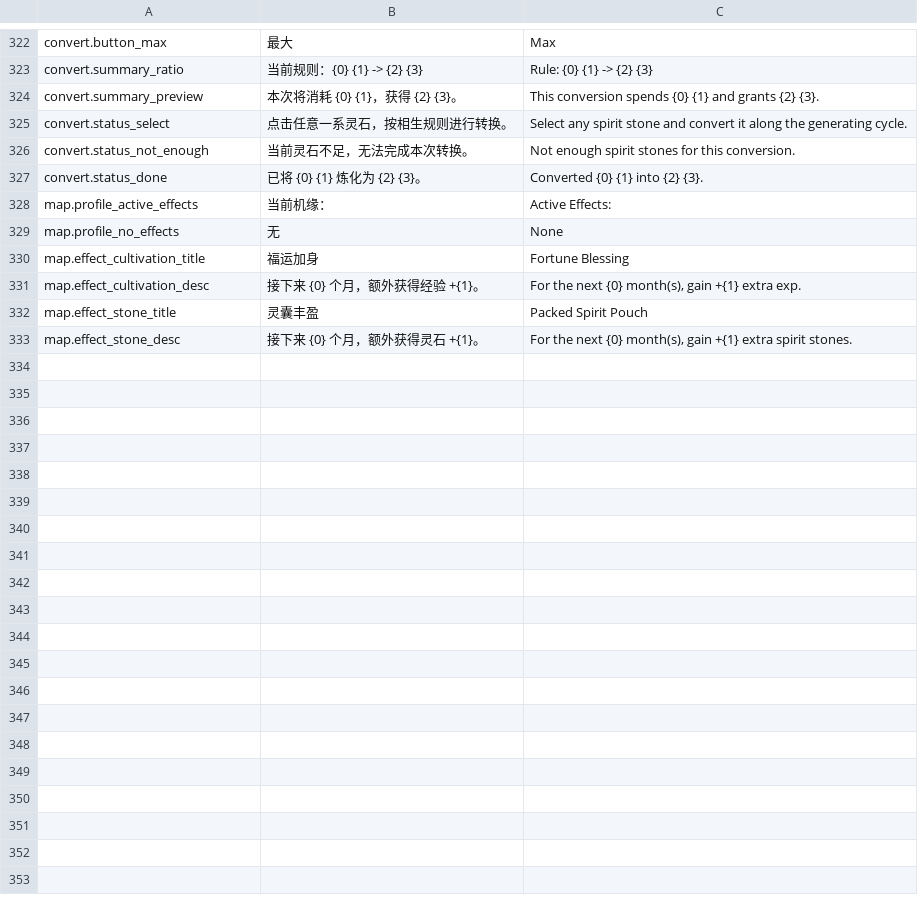
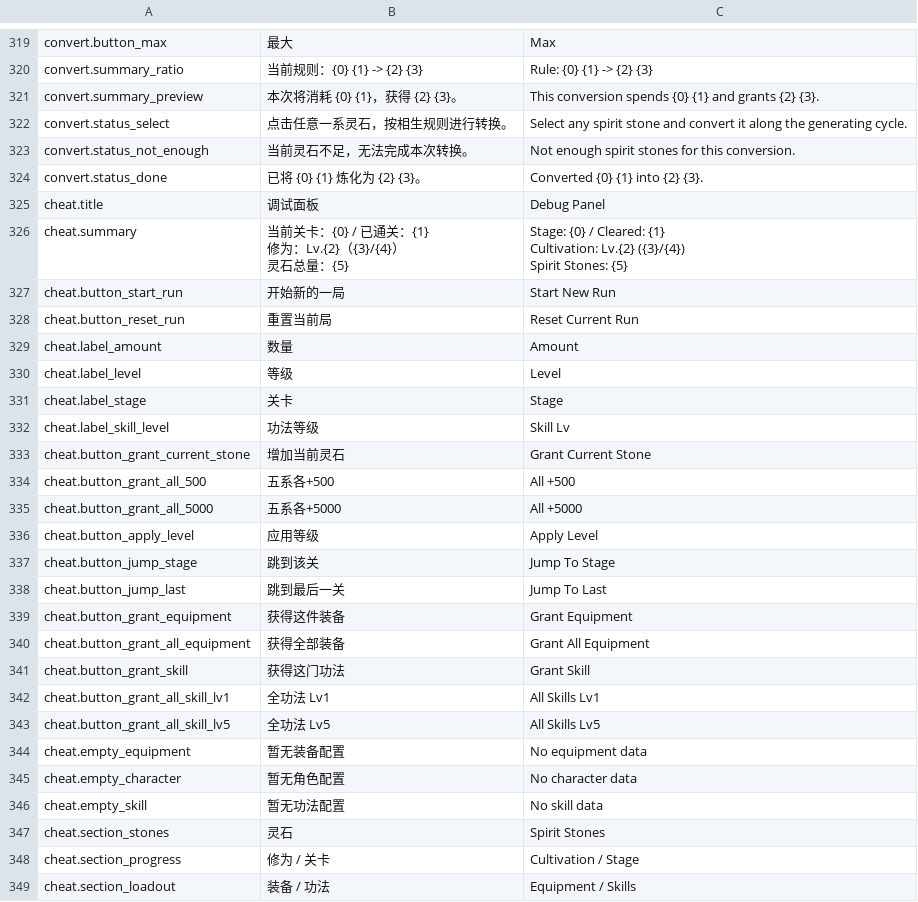
Before and after one commit to xyzhi/codexDlablo, a CSV file: Docs/Localization.csv, drawn as a sheet; only a part is shown, gaps mark what is left out; removed rows and columns are numbered as before the commit, all else as after; ↵ is a line break in a cell; the diff covers the shown part only; the diff names each change by its address in the sheet, - before the commit and + after, or states it on an @@ line.

Commit message:
Add runtime cheat overlay entry

```diff
--- a/Docs/Localization.csv
+++ b/Docs/Localization.csv
-row 328: map.profile_active_effects | 当前机缘： | Active Effects:
-row 329: map.profile_no_effects | 无 | None
-row 330: map.effect_cultivation_title | 福运加身 | Fortune Blessing
-row 331: map.effect_cultivation_desc | 接下来 {0} 个月，额外获得经验 +{1}。 | For the next {0} month(s), gain +{1} extra exp.
-row 332: map.effect_stone_title | 灵囊丰盈 | Packed Spirit Pouch
-row 333: map.effect_stone_desc | 接下来 {0} 个月，额外获得灵石 +{1}。 | For the next {0} month(s), gain +{1} extra spirit stones.
+row 325: cheat.title | 调试面板 | Debug Panel
+row 326: cheat.summary | 当前关卡：{0} / 已通关：{1} ↵ 修为：Lv.{2}（{3}/{4}） ↵ 灵石总量：{5} | Stage: {0} / Cleared: {1} ↵ Cultivation: Lv.{2} ({3}/{4}) ↵ Spirit Stones: {5}
+row 327: cheat.button_start_run | 开始新的一局 | Start New Run
+row 328: cheat.button_reset_run | 重置当前局 | Reset Current Run
+row 329: cheat.label_amount | 数量 | Amount
+row 330: cheat.label_level | 等级 | Level
+row 331: cheat.label_stage | 关卡 | Stage
+row 332: cheat.label_skill_level | 功法等级 | Skill Lv
+row 333: cheat.button_grant_current_stone | 增加当前灵石 | Grant Current Stone
+row 334: cheat.button_grant_all_500 | 五系各+500 | All +500
+row 335: cheat.button_grant_all_5000 | 五系各+5000 | All +5000
+row 336: cheat.button_apply_level | 应用等级 | Apply Level
+row 337: cheat.button_jump_stage | 跳到该关 | Jump To Stage
+row 338: cheat.button_jump_last | 跳到最后一关 | Jump To Last
+row 339: cheat.button_grant_equipment | 获得这件装备 | Grant Equipment
+row 340: cheat.button_grant_all_equipment | 获得全部装备 | Grant All Equipment
+row 341: cheat.button_grant_skill | 获得这门功法 | Grant Skill
+row 342: cheat.button_grant_all_skill_lv1 | 全功法 Lv1 | All Skills Lv1
+row 343: cheat.button_grant_all_skill_lv5 | 全功法 Lv5 | All Skills Lv5
+row 344: cheat.empty_equipment | 暂无装备配置 | No equipment data
+row 345: cheat.empty_character | 暂无角色配置 | No character data
+row 346: cheat.empty_skill | 暂无功法配置 | No skill data
+row 347: cheat.section_stones | 灵石 | Spirit Stones
+row 348: cheat.section_progress | 修为 / 关卡 | Cultivation / Stage
+row 349: cheat.section_loadout | 装备 / 功法 | Equipment / Skills
```
Also changed, not shown: 3 removed rows elsewhere in this file, 4 other files.
